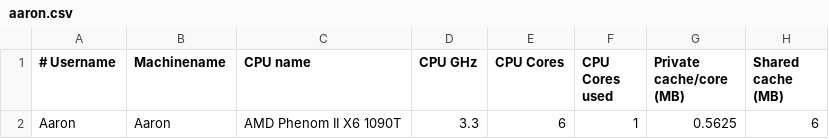
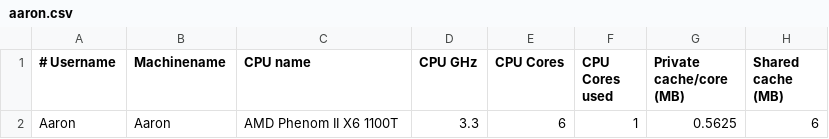
Before and after one commit to CUBoulder-HPCPerfAnalysis/memory, a CSV file: results/aaron.csv, drawn as a sheet; only a part is shown; the diff names each change by its address in the sheet, - before the commit and + after, or states it on an @@ line.

Commit message:
Update aaron.csv

```diff
--- a/results/aaron.csv
+++ b/results/aaron.csv
-C2 (CPU name): AMD Phenom II X6 1090T
+C2 (CPU name): AMD Phenom II X6 1100T
```
